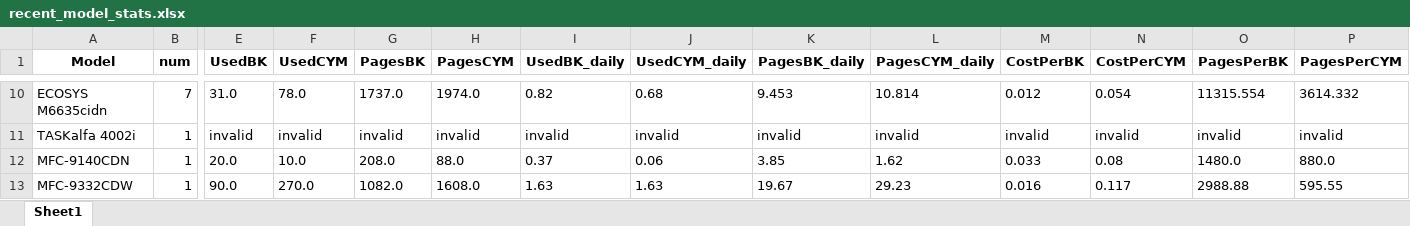
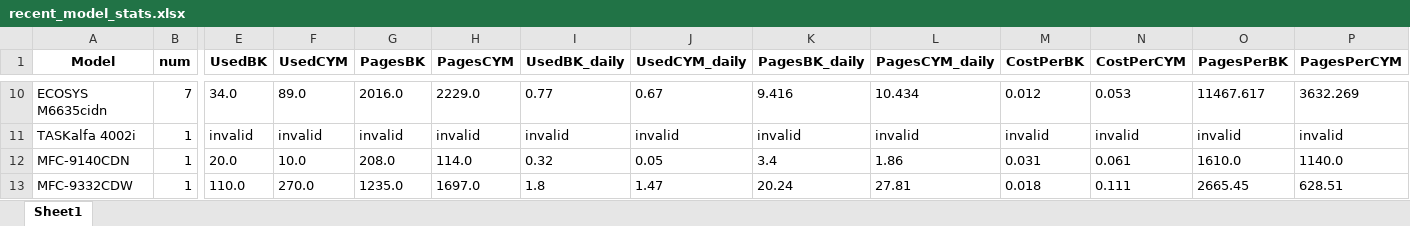
Before and after one commit to razevortex/PrinterWatch, an Excel workbook: PrinterWatch/excel_sheets/recent_model_stats.xlsx, sheet Sheet1, drawn as a sheet; only a part is shown, gaps mark what is left out; values as stored, in another font and other column widths than the file's, no borders; the diff covers the shown part only; the diff names each change by its address in the sheet, - before the commit and + after, or states it on an @@ line.

```diff
--- a/PrinterWatch/excel_sheets/recent_model_stats.xlsx (sheet Sheet1)
+++ b/PrinterWatch/excel_sheets/recent_model_stats.xlsx (sheet Sheet1)
-E10 (UsedBK): 31.0
+E10 (UsedBK): 34.0
-F10 (UsedCYM): 78.0
+F10 (UsedCYM): 89.0
-G10 (PagesBK): 1737.0
+G10 (PagesBK): 2016.0
-H10 (PagesCYM): 1974.0
+H10 (PagesCYM): 2229.0
-I10 (UsedBK_daily): 0.82
+I10 (UsedBK_daily): 0.77
-J10 (UsedCYM_daily): 0.68
+J10 (UsedCYM_daily): 0.67
-K10 (PagesBK_daily): 9.453
+K10 (PagesBK_daily): 9.416
-L10 (PagesCYM_daily): 10.814
+L10 (PagesCYM_daily): 10.434
-N10 (CostPerCYM): 0.054
+N10 (CostPerCYM): 0.053
-O10 (PagesPerBK): 11315.554
+O10 (PagesPerBK): 11467.617
-P10 (PagesPerCYM): 3614.332
+P10 (PagesPerCYM): 3632.269
-H12 (PagesCYM): 88.0
+H12 (PagesCYM): 114.0
-I12 (UsedBK_daily): 0.37
+I12 (UsedBK_daily): 0.32
-J12 (UsedCYM_daily): 0.06
+J12 (UsedCYM_daily): 0.05
-K12 (PagesBK_daily): 3.85
+K12 (PagesBK_daily): 3.4
-L12 (PagesCYM_daily): 1.62
+L12 (PagesCYM_daily): 1.86
-M12 (CostPerBK): 0.033
+M12 (CostPerBK): 0.031
-N12 (CostPerCYM): 0.08
+N12 (CostPerCYM): 0.061
-O12 (PagesPerBK): 1480.0
+O12 (PagesPerBK): 1610.0
-P12 (PagesPerCYM): 880.0
+P12 (PagesPerCYM): 1140.0
-E13 (UsedBK): 90.0
+E13 (UsedBK): 110.0
-G13 (PagesBK): 1082.0
+G13 (PagesBK): 1235.0
-H13 (PagesCYM): 1608.0
+H13 (PagesCYM): 1697.0
-I13 (UsedBK_daily): 1.63
+I13 (UsedBK_daily): 1.8
-J13 (UsedCYM_daily): 1.63
+J13 (UsedCYM_daily): 1.47
-K13 (PagesBK_daily): 19.67
+K13 (PagesBK_daily): 20.24
-L13 (PagesCYM_daily): 29.23
+L13 (PagesCYM_daily): 27.81
-M13 (CostPerBK): 0.016
+M13 (CostPerBK): 0.018
-N13 (CostPerCYM): 0.117
+N13 (CostPerCYM): 0.111
-O13 (PagesPerBK): 2988.88
+O13 (PagesPerBK): 2665.45
-P13 (PagesPerCYM): 595.55
+P13 (PagesPerCYM): 628.51
```
Also changed, not shown: 94 edited cells elsewhere in this sheet, 9 other files.
